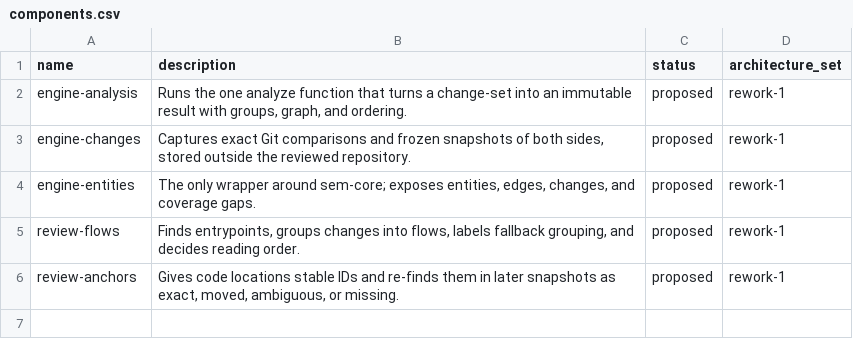
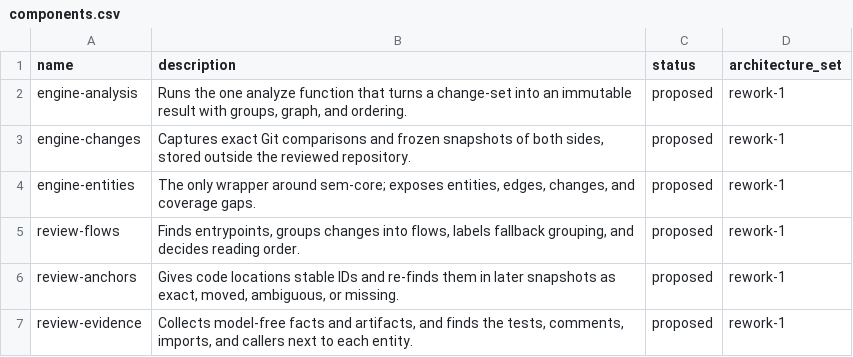
Before and after one commit to mikenrafter/diff-core, a CSV file: residual/components.csv, drawn as a sheet; the diff names each change by its address in the sheet, - before the commit and + after, or states it on an @@ line.

```diff
--- a/residual/components.csv
+++ b/residual/components.csv
+row 7: review-evidence | Collects model-free facts and artifacts, and finds the tests, comments, imports, and callers next to each entity. | proposed | rework-1
```
Also changed, not shown: 2 other files.
